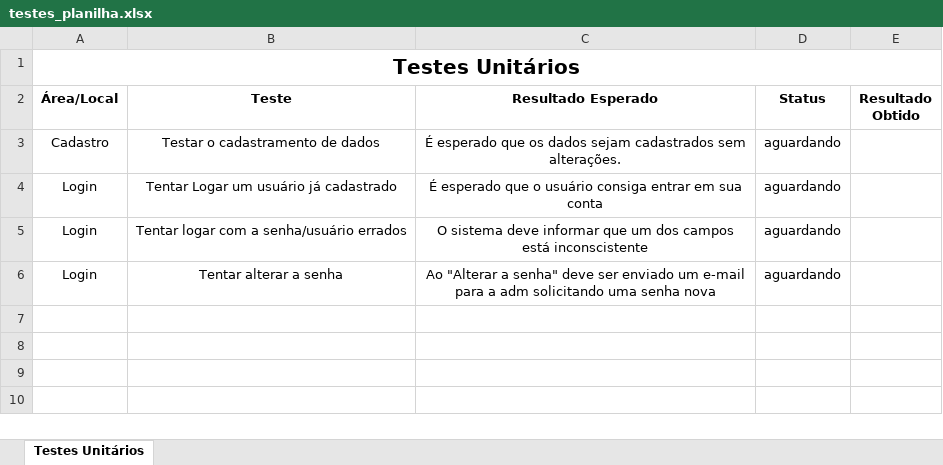
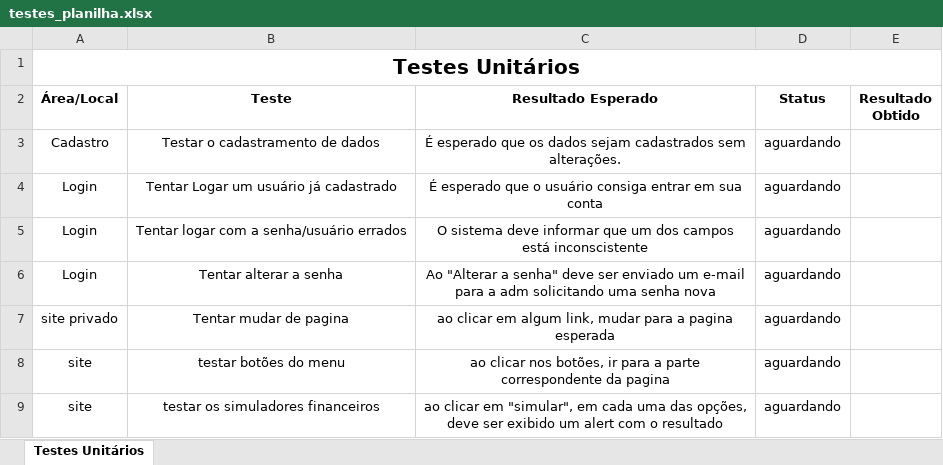
Before and after one commit to BandTec/grupo9-ads, an Excel workbook: documentacao/testes_planilha.xlsx, sheet Testes Unitários, drawn as a sheet; values as stored, in another font and other column widths than the file's, no borders; the diff names each change by its address in the sheet, - before the commit and + after, or states it on an @@ line.

Commit message:
mais testes e correção no codigo

```diff
--- a/documentacao/testes_planilha.xlsx (sheet Testes Unitários)
+++ b/documentacao/testes_planilha.xlsx (sheet Testes Unitários)
+row 7: site privado | Tentar mudar de pagina | ao clicar em algum link, mudar para a pagina esperada | aguardando
+row 8: site | testar botões do menu | ao clicar nos botões, ir para a parte correspondente da pagina | aguardando
+row 9: site | testar os simuladores financeiros | ao clicar em "simular", em cada uma das opções, deve ser exibido um alert com o resultado | aguardando
```
Also changed, not shown: 1 other file.
